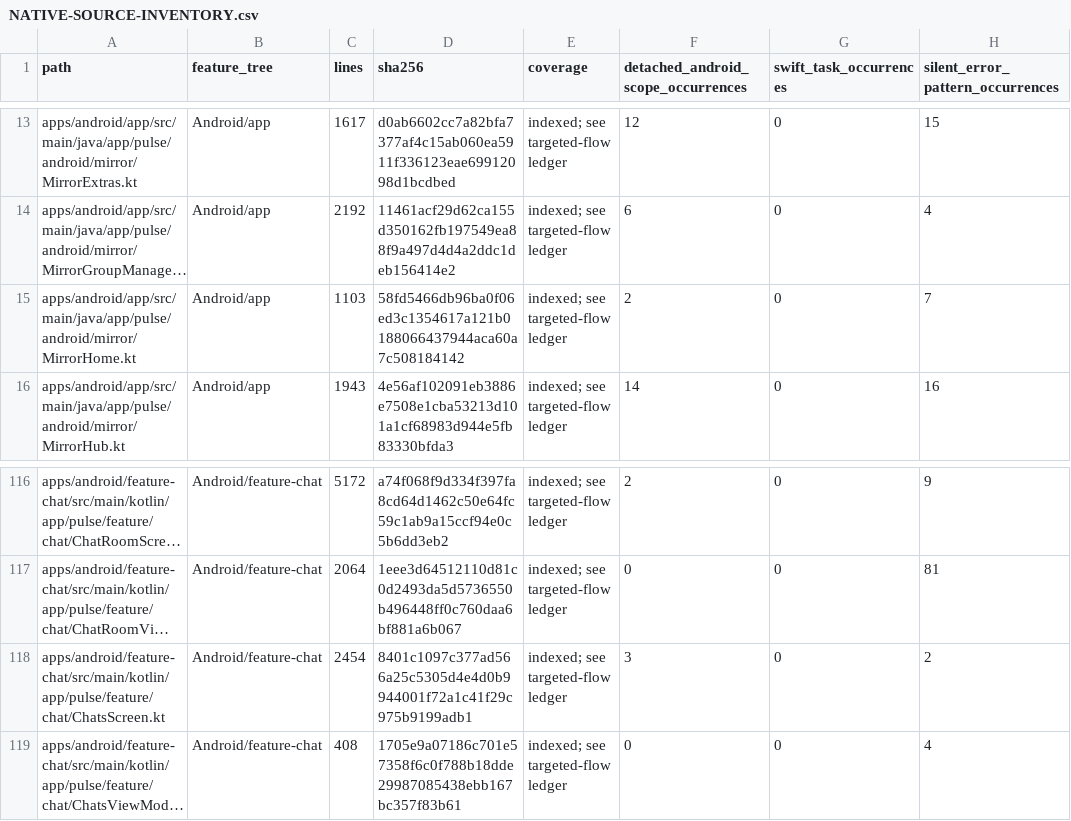
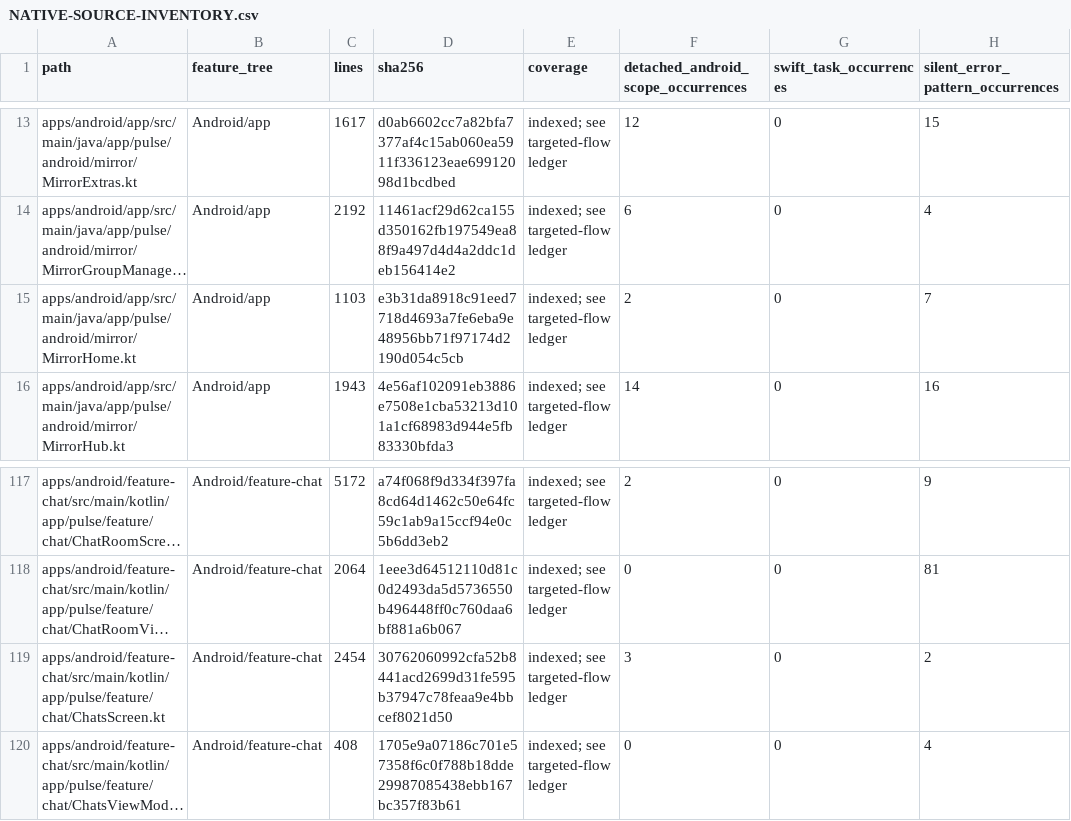
Before and after one commit to GrapseeAgency/the-mystrious-chat-app, a CSV file: docs/NATIVE-SOURCE-INVENTORY.csv, drawn as a sheet; only a part is shown, gaps mark what is left out; long unchanged cells end in …; addresses are those after the commit; the diff covers the shown part only; the diff names each change by its address in the sheet, - before the commit and + after, or states it on an @@ line.

```diff
--- a/docs/NATIVE-SOURCE-INVENTORY.csv
+++ b/docs/NATIVE-SOURCE-INVENTORY.csv
-D15 (sha256): 58fd5466db96ba0f06ed3c1354617a121b0188066437944aca60a7c508184142
+D15 (sha256): e3b31da8918c91eed7718d4693a7fe6eba9e48956bb71f97174d2190d054c5cb
-D119 (sha256): 8401c1097c377ad566a25c5305d4e4d0b9944001f72a1c41f29c975b9199adb1
+D119 (sha256): 30762060992cfa52b8441acd2699d31fe595b37947c78feaa9e4bbcef8021d50
```
Also changed, not shown: 2 added rows and 32 edited cells elsewhere in this file, 24 other files.
